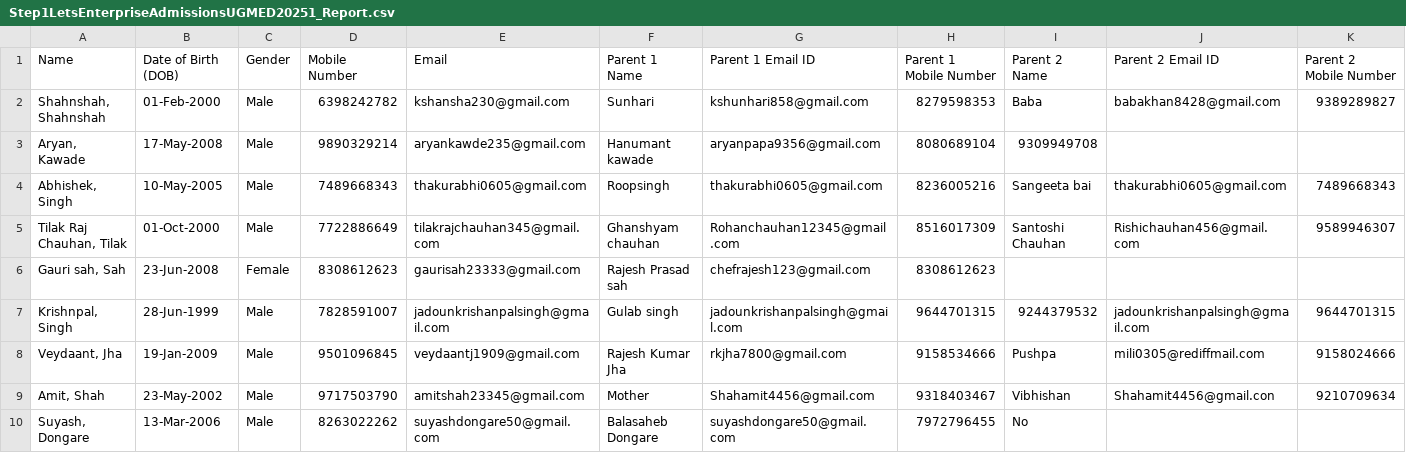
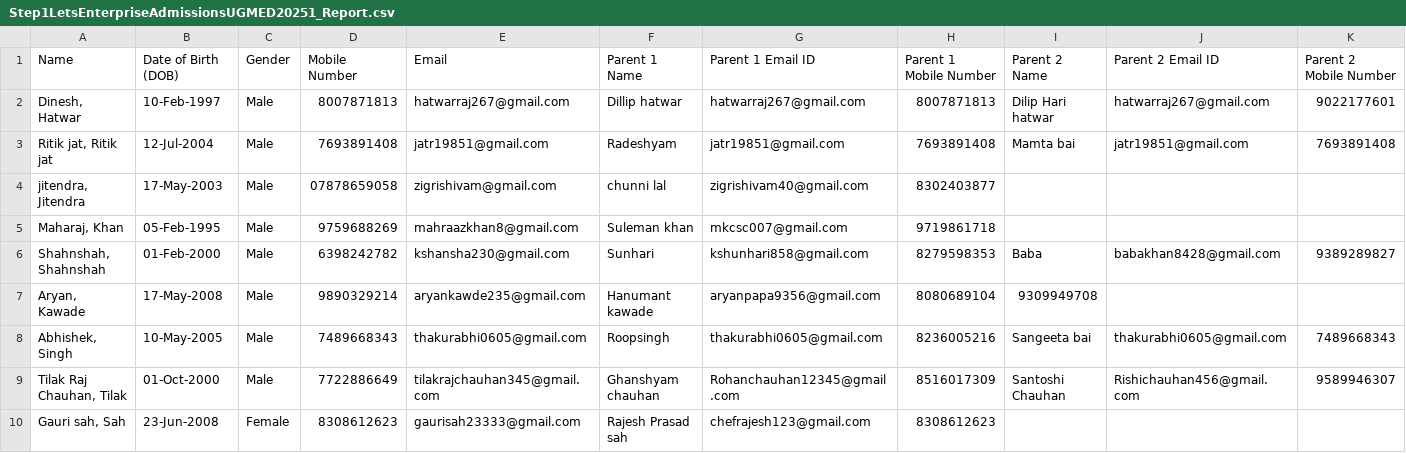
Before and after one commit to adityajh/zoho-crm-dashboard, a CSV file: Step1LetsEnterpriseAdmissionsUGMED20251_Report.csv, drawn as a sheet; only a part is shown; the shorter side is filled out with more unchanged rows; rows hold the shown columns only; the diff names each change by its address in the sheet, - before the commit and + after, or states it on an @@ line.

```diff
--- a/Step1LetsEnterpriseAdmissionsUGMED20251_Report.csv
+++ b/Step1LetsEnterpriseAdmissionsUGMED20251_Report.csv
+row 2: Dinesh, Hatwar | 10-Feb-1997 | Male | 8007871813 | hatwarraj267@gmail.com | Dillip hatwar | hatwarraj267@gmail.com | 8007871813 | Dilip Hari hatwar | hatwarraj267@gmail.com | 9022177601
+row 3: Ritik jat, Ritik jat | 12-Jul-2004 | Male | 7693891408 | jatr19851@gmail.com | Radeshyam | jatr19851@gmail.com | 7693891408 | Mamta bai | jatr19851@gmail.com | 7693891408
+row 4: jitendra, Jitendra | 17-May-2003 | Male | 07878659058 | zigrishivam@gmail.com | chunni lal | zigrishivam40@gmail.com | 8302403877
+row 5: Maharaj, Khan | 05-Feb-1995 | Male | 9759688269 | mahraazkhan8@gmail.com | Suleman khan | mkcsc007@gmail.com | 9719861718
```
Also changed, not shown: 2 other files.
